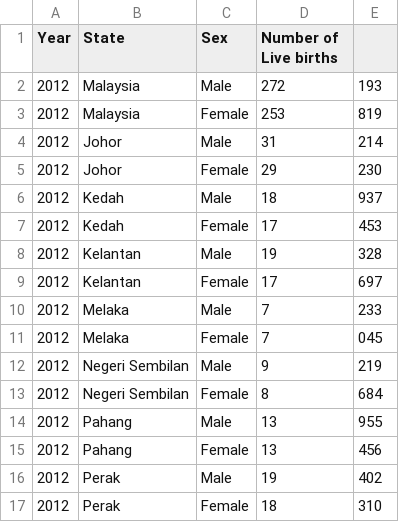
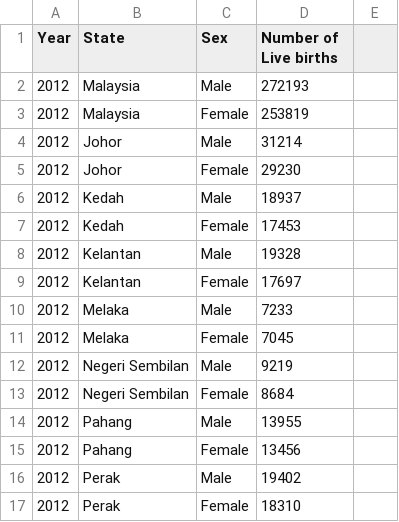
Before and after one commit to YiHeng822/datasets-dataviz, a CSV file: live-births.csv, drawn as a sheet; only a part is shown; the diff covers the shown part only.

Commit message:
add; Remove ,

```diff
--- a/live-births.csv
+++ b/live-births.csv
@@ -1,17 +1,17 @@
 Year,State,Sex,Number of Live births
-2012,Malaysia,Male,272,193
-2012,Malaysia,Female,253,819
-2012,Johor,Male,31,214
-2012,Johor,Female,29,230
-2012,Kedah,Male,18,937
-2012,Kedah,Female,17,453
-2012,Kelantan,Male,19,328
-2012,Kelantan,Female,17,697
-2012,Melaka,Male,7,233
-2012,Melaka,Female, 7,045
-2012,Negeri Sembilan,Male, 9,219
-2012,Negeri Sembilan,Female, 8,684
-2012,Pahang,Male,13,955
-2012,Pahang,Female,13,456
-2012,Perak,Male,19,402
-2012,Perak,Female,18,310
+2012,Malaysia,Male,272193
+2012,Malaysia,Female,253819
+2012,Johor,Male,31214
+2012,Johor,Female,29230
+2012,Kedah,Male,18937
+2012,Kedah,Female,17453
+2012,Kelantan,Male,19328
+2012,Kelantan,Female,17697
+2012,Melaka,Male,7233
+2012,Melaka,Female,7045
+2012,Negeri Sembilan,Male,9219
+2012,Negeri Sembilan,Female,8684
+2012,Pahang,Male,13955
+2012,Pahang,Female,13456
+2012,Perak,Male,19402
+2012,Perak,Female,18310
```
Also changed, not shown: 28 edited cells elsewhere in this file.
